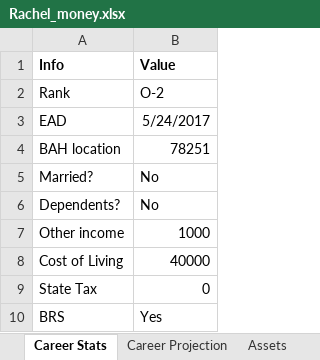
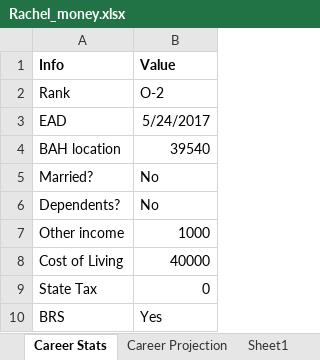
Before and after one commit to Invisibility17/af_finance_projector, an Excel workbook: Rachel_money.xlsx, sheet Career Stats, drawn as a sheet; values as stored, in another font and other column widths than the file's, no borders; the diff names each change by its address in the sheet, - before the commit and + after, or states it on an @@ line.

```diff
--- a/Rachel_money.xlsx (sheet Career Stats)
+++ b/Rachel_money.xlsx (sheet Career Stats)
+sheet tab: Sheet1
-B4 (Value): 78251
+B4 (Value): 39540
```
Also changed, not shown: sheet Career Projection, 2 other files.
